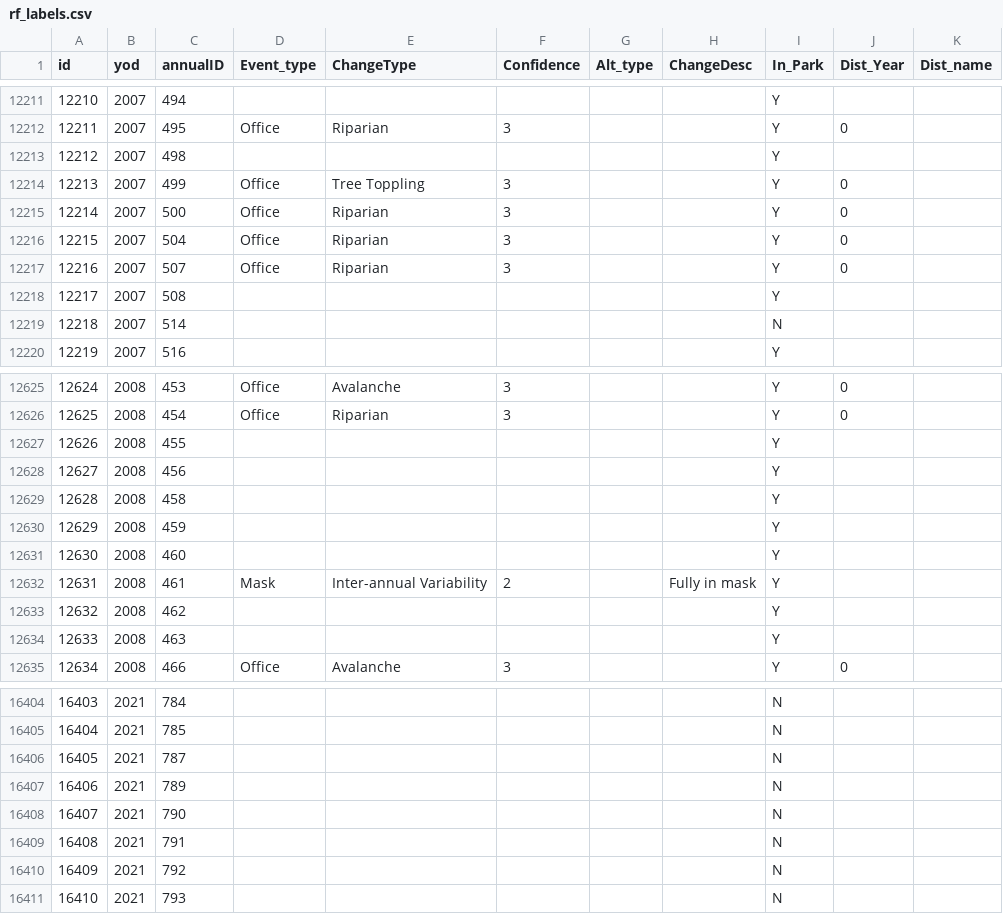
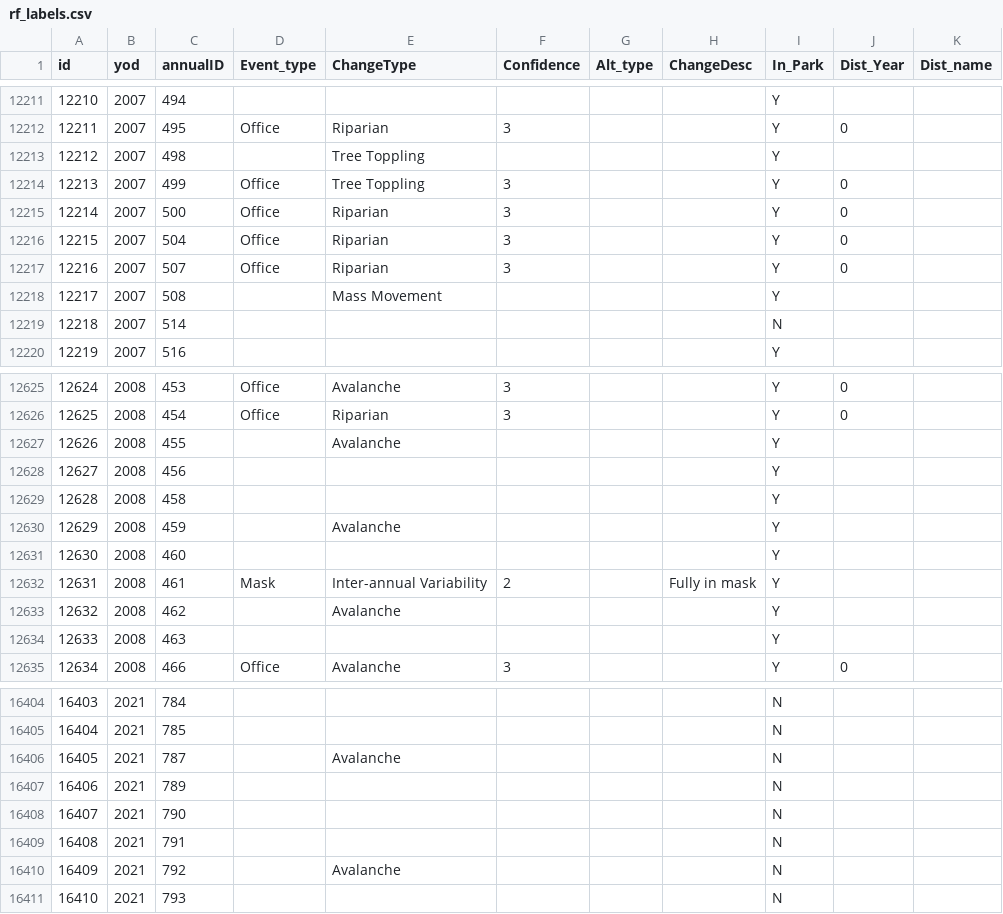
Before and after one commit to DanW321/Landscape-Disturbance-Classification, a CSV file: rf/rf_labels.csv, drawn as a sheet; only a part is shown, gaps mark what is left out; the diff covers the shown part only.

```diff
--- a/rf/rf_labels.csv
+++ b/rf/rf_labels.csv
@@ -12212,3 +12212,3 @@
 12211,2007,495,Office,Riparian,3, ,,Y,0,
-12212,2007,498,,,,,,Y,,
+12212,2007,498,,Tree Toppling,,,,Y,,
 12213,2007,499,Office,Tree Toppling,3, ,,Y,0,
@@ -12217,3 +12217,3 @@
 12216,2007,507,Office,Riparian,3, ,,Y,0,
-12217,2007,508,,,,,,Y,,
+12217,2007,508,,Mass Movement,,,,Y,,
 12218,2007,514,,,,,,N,,
@@ -12626,9 +12626,9 @@
 12625,2008,454,Office,Riparian,3, ,,Y,0,
-12626,2008,455,,,,,,Y,,
+12626,2008,455,,Avalanche,,,,Y,,
 12627,2008,456,,,,,,Y,,
 12628,2008,458,,,,,,Y,,
-12629,2008,459,,,,,,Y,,
+12629,2008,459,,Avalanche,,,,Y,,
 12630,2008,460,,,,,,Y,,
 12631,2008,461,Mask,Inter-annual Variability,2,,Fully in mask,Y,,
-12632,2008,462,,,,,,Y,,
+12632,2008,462,,Avalanche,,,,Y,,
 12633,2008,463,,,,,,Y,,
@@ -16405,3 +16405,3 @@
 16404,2021,785,,,,,,N,,
-16405,2021,787,,,,,,N,,
+16405,2021,787,,Avalanche,,,,N,,
 16406,2021,789,,,,,,N,,
@@ -16409,3 +16409,3 @@
 16408,2021,791,,,,,,N,,
-16409,2021,792,,,,,,N,,
+16409,2021,792,,Avalanche,,,,N,,
 16410,2021,793,,,,,,N,,
```
Also changed, not shown: 35 edited cells elsewhere in this file, 5 other files.
